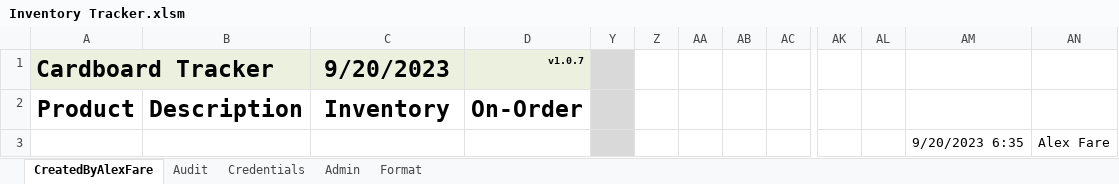
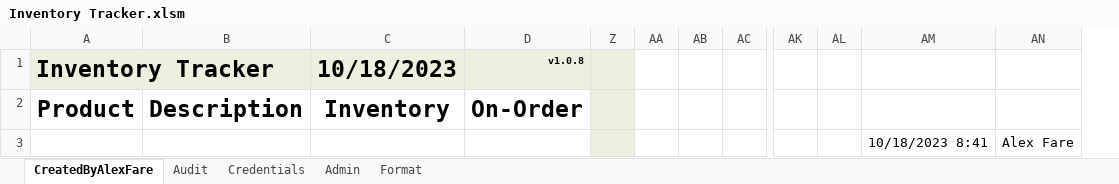
Before and after one commit to alexfare/InventoryTracker, an Excel workbook: Inventory Tracker.xlsm, sheet CreatedByAlexFare, drawn as a sheet; only a part is shown, gaps mark what is left out; values as stored, in another font and other column widths than the file's, no borders; charts and pictures and conditional formats and table styles not drawn; removed rows and columns are numbered as before the commit, all else as after; rows hold the shown columns only; the diff names each change by its address in the sheet, - before the commit and + after, or states it on an @@ line.

```diff
--- a/Inventory Tracker.xlsm (sheet CreatedByAlexFare)
+++ b/Inventory Tracker.xlsm (sheet CreatedByAlexFare)
@@ column Y hidden, empty @@
-column AM, row 3: 9/20/2023 6:35
+column AM, row 3: 10/18/2023 8:41
-row 1: Cardboard Tracker |  | 9/20/2023 | v1.0.7
+row 1: Inventory Tracker |  | 10/18/2023 | v1.0.8
-Z2:Z3 fill: none
+Z2:Z3 fill: #EBF1DE
```
Also changed, not shown: sheet Admin, sheet Audit, hidden cells, 6 other files.
